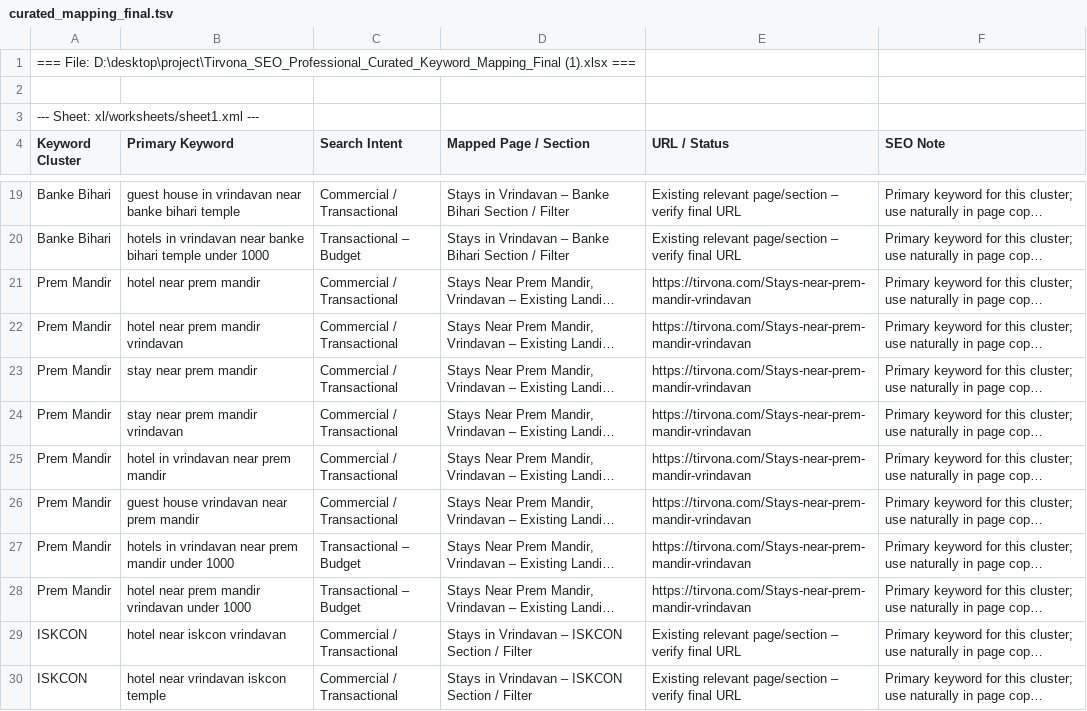
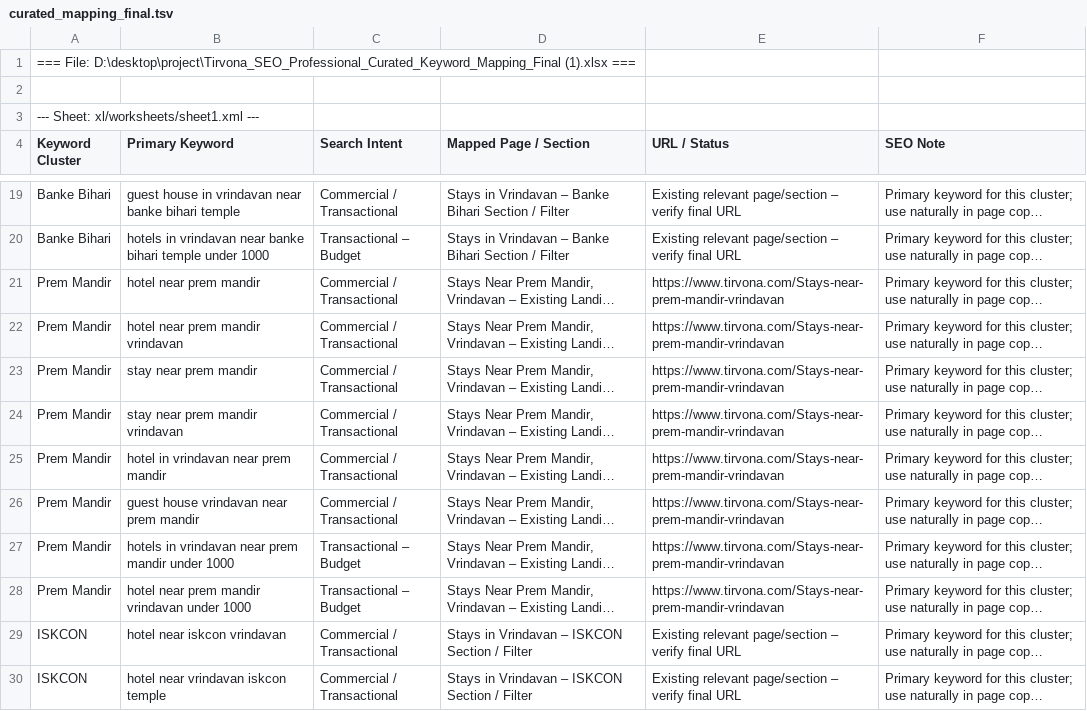
Before and after one commit to monktribein/tirvona, a TSV file: seo/docs/curated_mapping_final.tsv, drawn as a sheet; only a part is shown, gaps mark what is left out; long unchanged cells end in …; the diff names each change by its address in the sheet, - before the commit and + after, or states it on an @@ line.

```diff
--- a/seo/docs/curated_mapping_final.tsv
+++ b/seo/docs/curated_mapping_final.tsv
-E21:E28 (URL / Status): https://tirvona.com/Stays-near-prem-mandir-vrindavan
+E21:E28 (URL / Status): https://www.tirvona.com/Stays-near-prem-mandir-vrindavan
```
Also changed, not shown: seo/docs/keyword_to_page.tsv, 30 other files.
